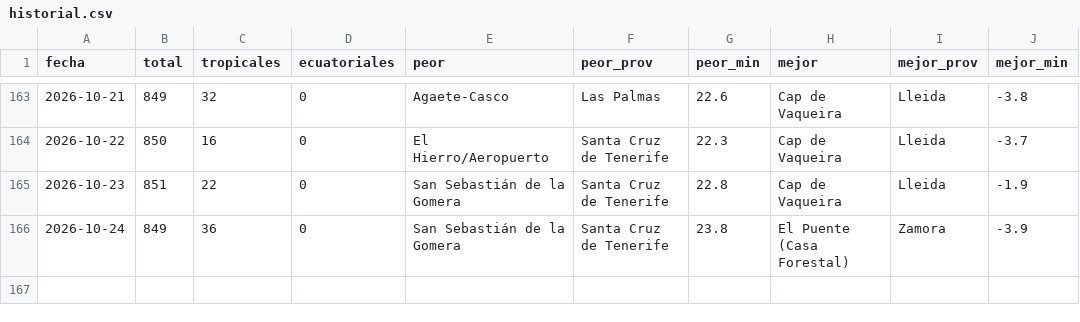
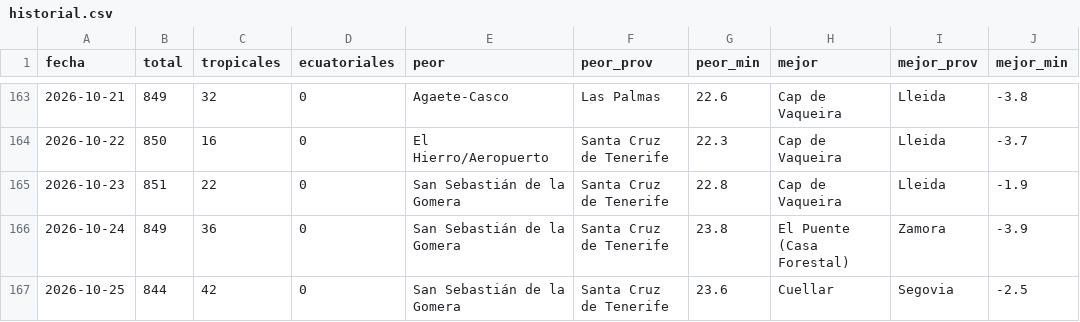
Before and after one commit to prestigyo/refugio-climatico, a CSV file: docs/parte/historial.csv, drawn as a sheet; only a part is shown, gaps mark what is left out.

```diff
--- a/docs/parte/historial.csv
+++ b/docs/parte/historial.csv
@@ -166 +166,2 @@ fecha,total,tropicales,ecuatoriales,peor,peor_prov,peor_min,mejor,mejor_prov,mej
 2026-10-24,849,36,0,San Sebastián de la Gomera,Santa Cruz de Tenerife,23.8,El Puente (Casa Forestal),Zamora,-3.9
+2026-10-25,844,42,0,San Sebastián de la Gomera,Santa Cruz de Tenerife,23.6,Cuellar,Segovia,-2.5
```
Also changed, not shown: 6 other files.
